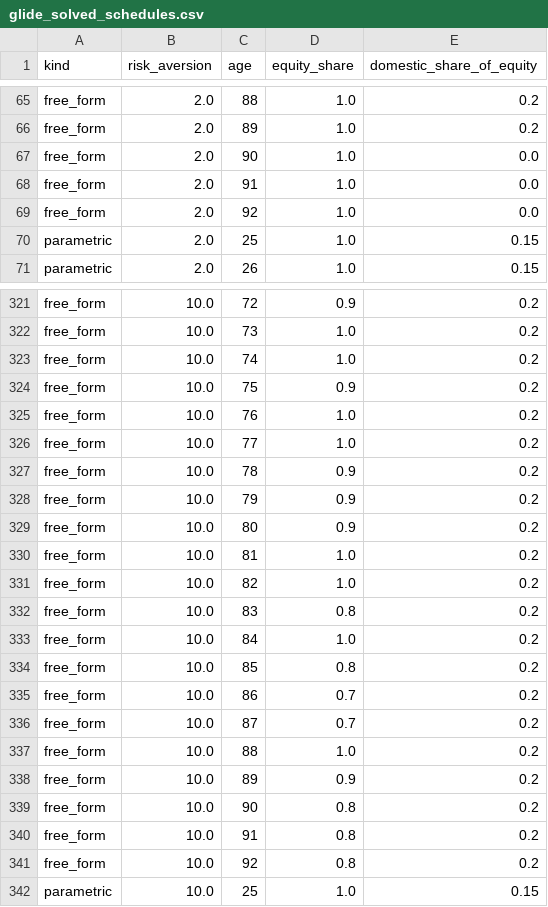
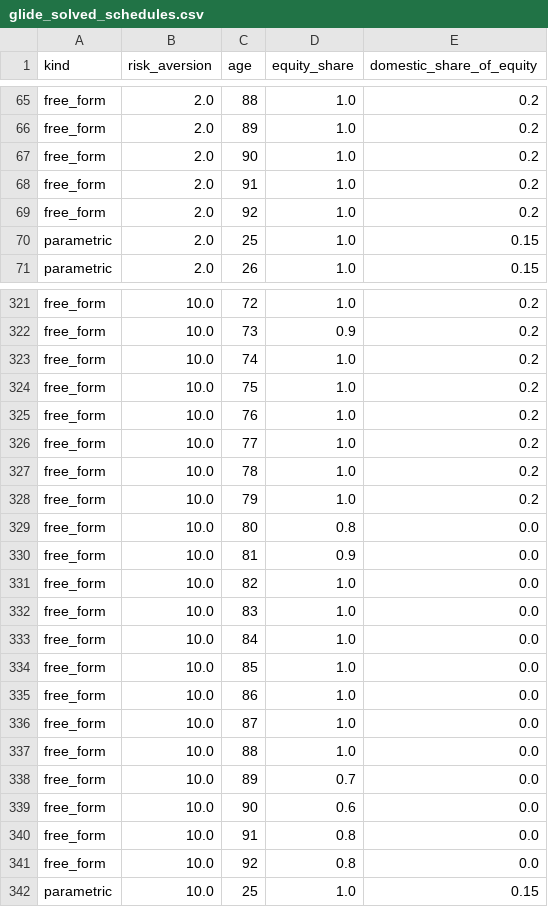
Before and after one commit to KayneJohnston/StockChartIR, a CSV file: results/tables/glide_solved_schedules.csv, drawn as a sheet; only a part is shown, gaps mark what is left out; the diff covers the shown part only; the diff names each change by its address in the sheet, - before the commit and + after, or states it on an @@ line.

```diff
--- a/results/tables/glide_solved_schedules.csv
+++ b/results/tables/glide_solved_schedules.csv
-E67:E69 (domestic_share_of_equity): 0.0
+E67:E69 (domestic_share_of_equity): 0.2
-D321 (equity_share): 0.9
+D321 (equity_share): 1.0
-D322 (equity_share): 1.0
+D322 (equity_share): 0.9
-D324 (equity_share): 0.9
+D324 (equity_share): 1.0
-D327:D328 (equity_share): 0.9
+D327:D328 (equity_share): 1.0
-D329 (equity_share): 0.9
+D329 (equity_share): 0.8
-E329:E341 (domestic_share_of_equity): 0.2
+E329:E341 (domestic_share_of_equity): 0.0
-D330 (equity_share): 1.0
+D330 (equity_share): 0.9
-D332 (equity_share): 0.8
+D332 (equity_share): 1.0
-D334 (equity_share): 0.8
+D334 (equity_share): 1.0
-D335:D336 (equity_share): 0.7
+D335:D336 (equity_share): 1.0
-D338 (equity_share): 0.9
+D338 (equity_share): 0.7
-D339 (equity_share): 0.8
+D339 (equity_share): 0.6
```
Also changed, not shown: 93 edited cells elsewhere in this file, results/tables/acc_rate_fan.csv, results/tables/acc_response_forms.csv, 56 other files.
